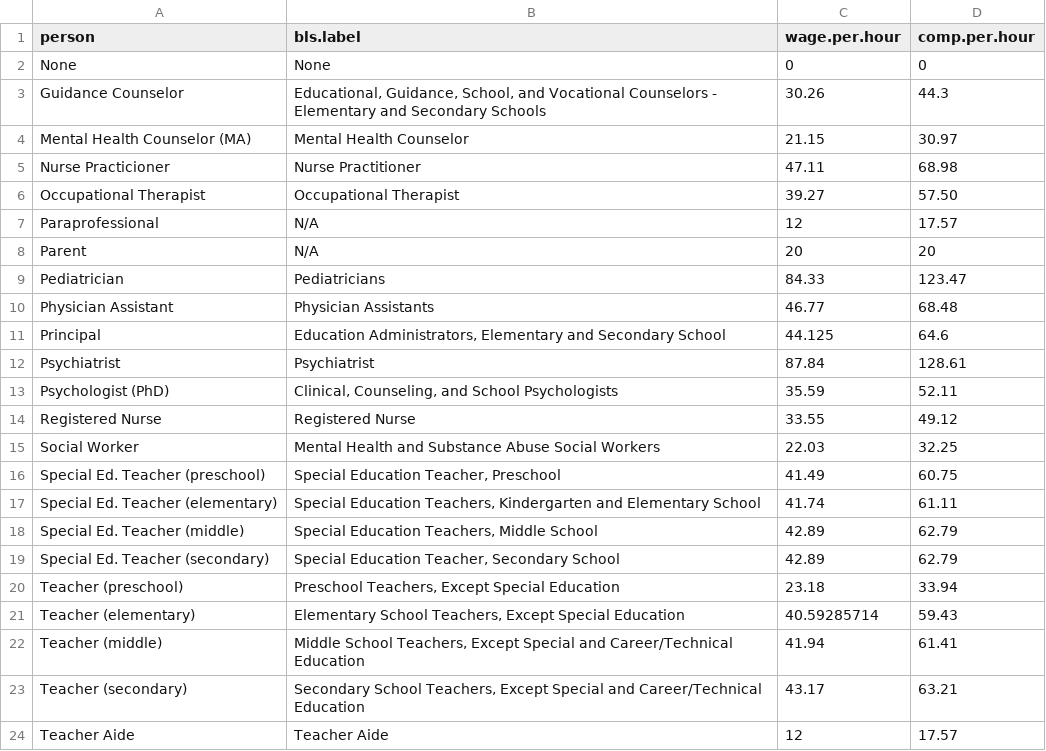
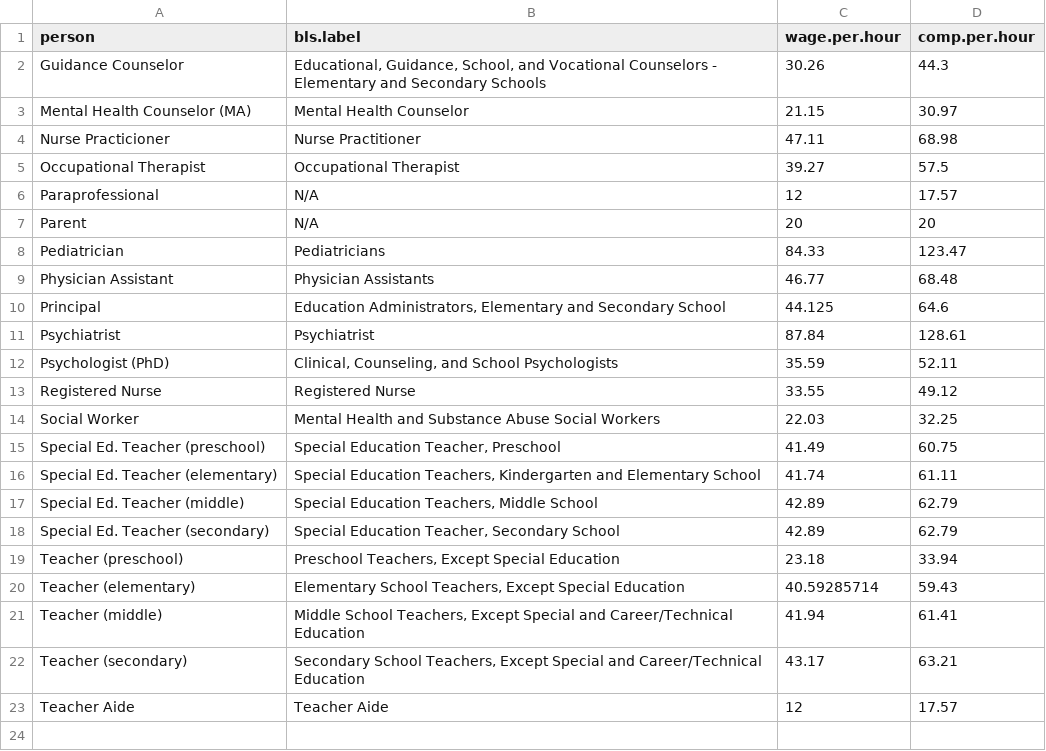
Before and after one commit to wepelham3/cost-app, a CSV file: data/data-comps.csv, drawn as a sheet.

```diff
--- a/data/data-comps.csv
+++ b/data/data-comps.csv
@@ -1,3 +1,2 @@
 person,bls.label,wage.per.hour,comp.per.hour
-None,None,0,0
 Guidance Counselor,"Educational, Guidance, School, and Vocational Counselors - Elementary and Secondary Schools",30.26,44.3
@@ -5,3 +4,3 @@ Mental Health Counselor (MA),Mental Health Counselor,21.15,30.97
 Nurse Practicioner,Nurse Practitioner,47.11,68.98
-Occupational Therapist,Occupational Therapist,39.27,57.50
+Occupational Therapist,Occupational Therapist,39.27,57.5
 Paraprofessional,N/A,12,17.57
```
